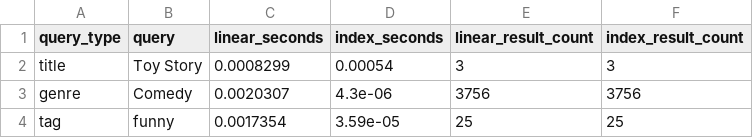
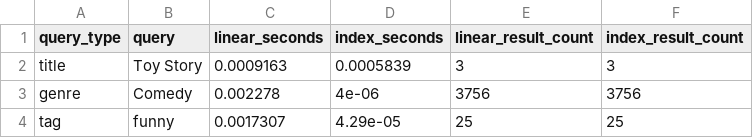
Before and after one commit to Ryan00956/Problem-Based-Learning-of-Algorithms-and-Data-Structures, a CSV file: output/search_runtime.csv, drawn as a sheet.

```diff
--- a/output/search_runtime.csv
+++ b/output/search_runtime.csv
@@ -1,4 +1,4 @@
 query_type,query,linear_seconds,index_seconds,linear_result_count,index_result_count
-title,Toy Story,0.0008299,0.00054,3,3
-genre,Comedy,0.0020307,4.3e-06,3756,3756
-tag,funny,0.0017354,3.59e-05,25,25
+title,Toy Story,0.0009163,0.0005839,3,3
+genre,Comedy,0.002278,4e-06,3756,3756
+tag,funny,0.0017307,4.29e-05,25,25
```
Also changed, not shown: output/movie_profiles.csv, output/sorting_runtime.csv, 17 other files.
